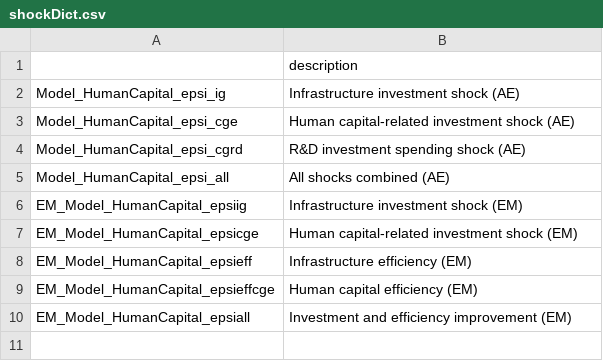
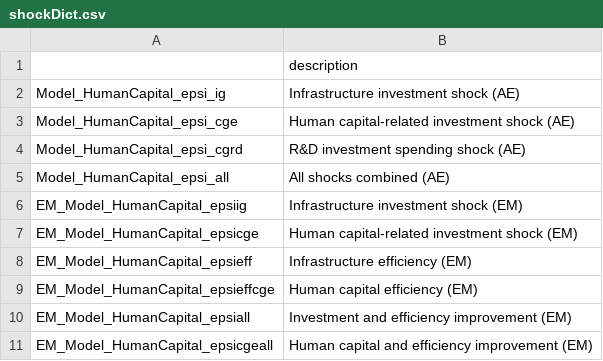
Before and after one commit to kbankowski-econ/2025-05_spendingModelling, a CSV file: +environment/csvFiles/shockDict.csv, drawn as a sheet; the diff names each change by its address in the sheet, - before the commit and + after, or states it on an @@ line.

```diff
--- a/+environment/csvFiles/shockDict.csv
+++ b/+environment/csvFiles/shockDict.csv
+row 11: EM_Model_HumanCapital_epsicgeall | Human capital and efficiency improvement (EM)
```
Also changed, not shown: 20 other files.
